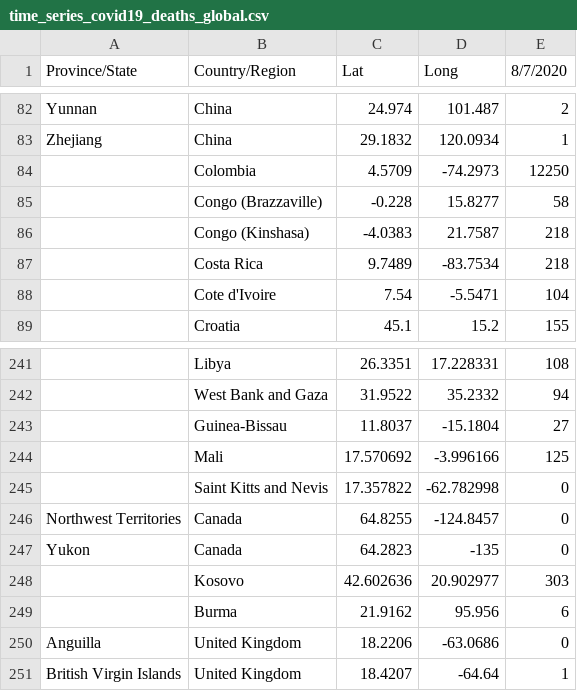
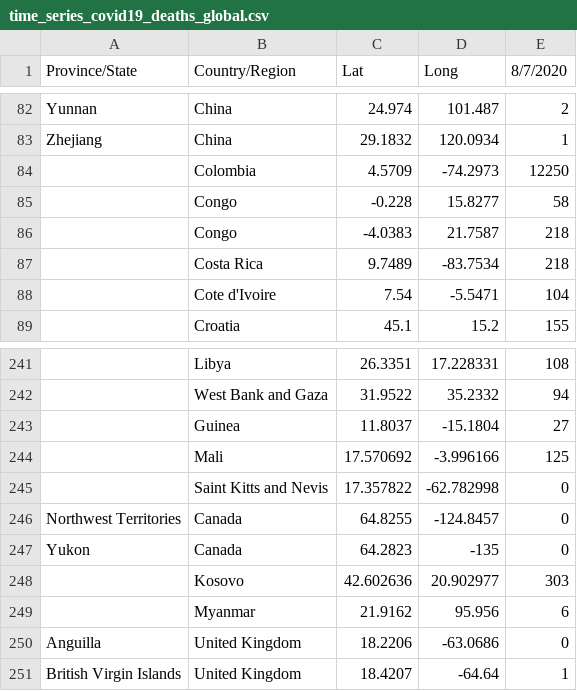
Before and after one commit to YaluZhou/Project3, a CSV file: time_series_covid19_deaths_global.csv, drawn as a sheet; only a part is shown, gaps mark what is left out; the diff names each change by its address in the sheet, - before the commit and + after, or states it on an @@ line.

```diff
--- a/time_series_covid19_deaths_global.csv
+++ b/time_series_covid19_deaths_global.csv
-B85 (Country/Region): Congo (Brazzaville)
+B85 (Country/Region): Congo
-B86 (Country/Region): Congo (Kinshasa)
+B86 (Country/Region): Congo
-B243 (Country/Region): Guinea-Bissau
+B243 (Country/Region): Guinea
-B249 (Country/Region): Burma
+B249 (Country/Region): Myanmar
```
Also changed, not shown: output.csv, time_series_covid19_confirmed_global.csv, 9 other files.
